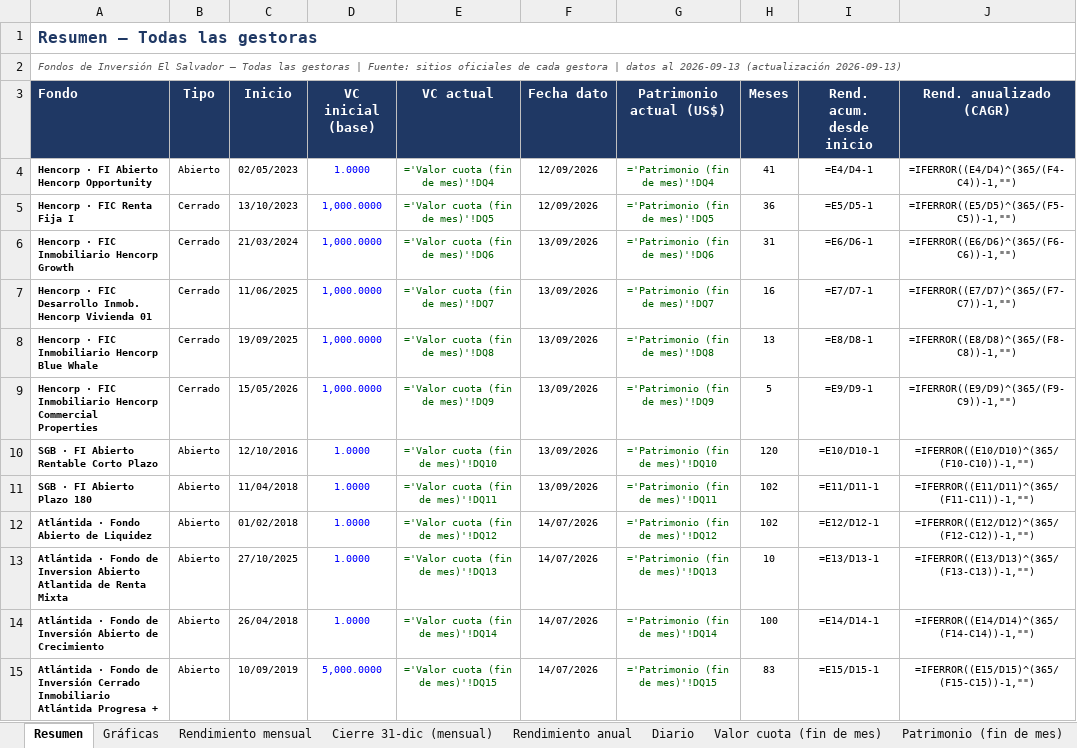
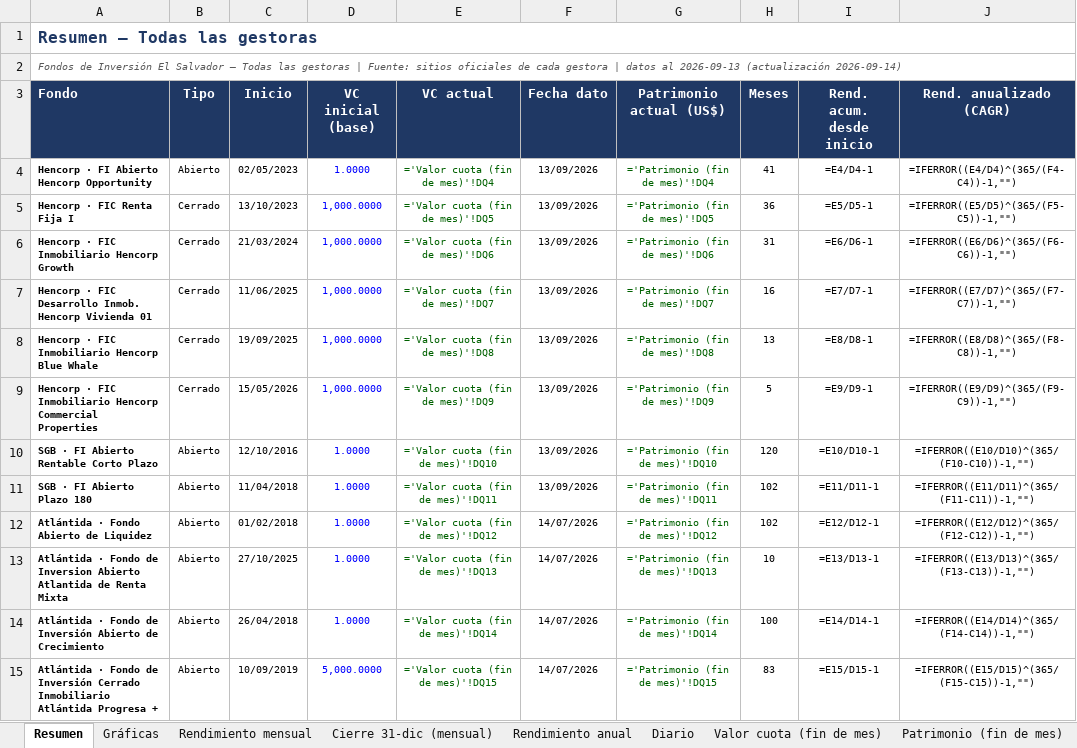
Before and after one commit to Zabaneth/fondos-hencorp, an Excel workbook: consolidado.xlsx, sheet Resumen, drawn as a sheet; values as stored, in another font and other column widths than the file's, no borders; formulas without a stored value are shown as written; the diff names each change by its address in the sheet, - before the commit and + after, or states it on an @@ line.

```diff
--- a/consolidado.xlsx (sheet Resumen)
+++ b/consolidado.xlsx (sheet Resumen)
-A2 (Fondo): …2026-09-13 (actualización 2026-09-13)
+A2 (Fondo): …2026-09-13 (actualización 2026-09-14)
-F4:F5 (Fecha dato): 12/09/2026
+F4:F5 (Fecha dato): 13/09/2026
```
Also changed, not shown: sheet Diario, sheet Patrimonio (fin de mes), sheet Valor cuota (fin de mes), sheet Notas y metodologia, sheet Gráficas, sheet Rendimiento mensual, atlantida.xlsx, hencorp.xlsx, 2 other files.
